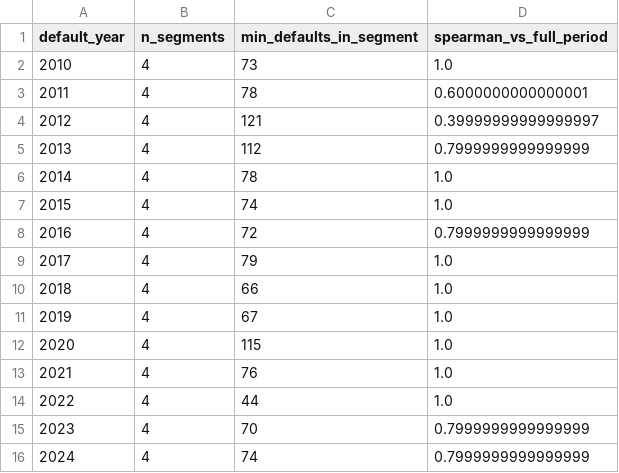
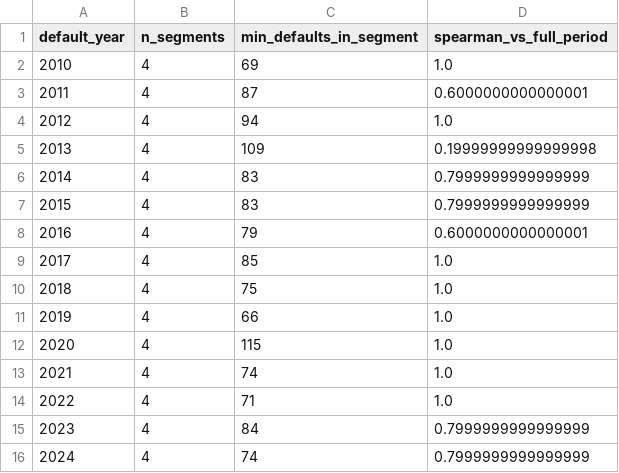
Before and after one commit to cccccc-ww-xxx/EAD-CCF, a CSV file: outputs/python/seg_rank.csv, drawn as a sheet.

```diff
--- a/outputs/python/seg_rank.csv
+++ b/outputs/python/seg_rank.csv
@@ -1,16 +1,16 @@
 default_year,n_segments,min_defaults_in_segment,spearman_vs_full_period
-2010,4,73,1.0
-2011,4,78,0.6000000000000001
-2012,4,121,0.39999999999999997
-2013,4,112,0.7999999999999999
-2014,4,78,1.0
-2015,4,74,1.0
-2016,4,72,0.7999999999999999
-2017,4,79,1.0
-2018,4,66,1.0
-2019,4,67,1.0
+2010,4,69,1.0
+2011,4,87,0.6000000000000001
+2012,4,94,1.0
+2013,4,109,0.19999999999999998
+2014,4,83,0.7999999999999999
+2015,4,83,0.7999999999999999
+2016,4,79,0.6000000000000001
+2017,4,85,1.0
+2018,4,75,1.0
+2019,4,66,1.0
 2020,4,115,1.0
-2021,4,76,1.0
-2022,4,44,1.0
-2023,4,70,0.7999999999999999
+2021,4,74,1.0
+2022,4,71,1.0
+2023,4,84,0.7999999999999999
 2024,4,74,0.7999999999999999
```
Also changed, not shown: outputs/python/application.csv, outputs/python/gbm_importance.csv, 32 other files.
